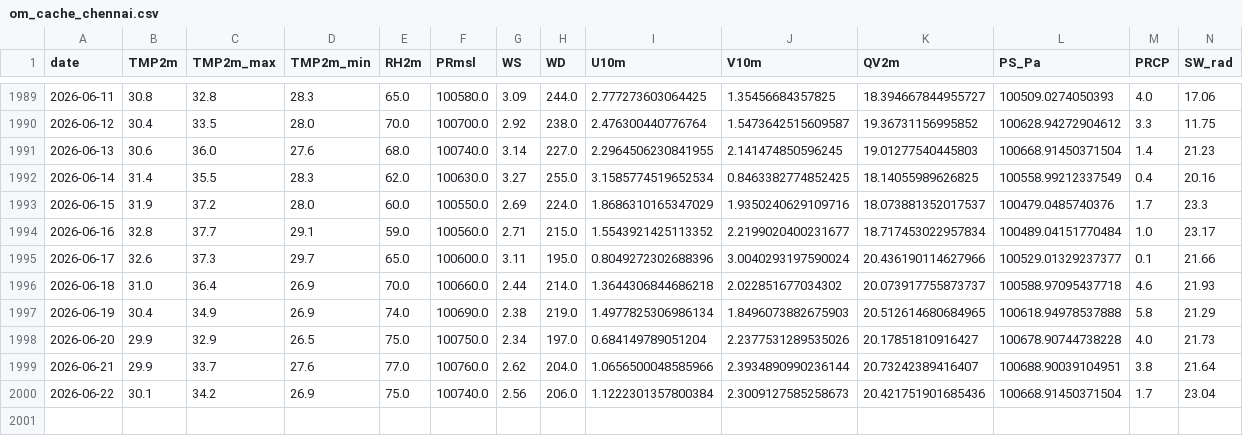
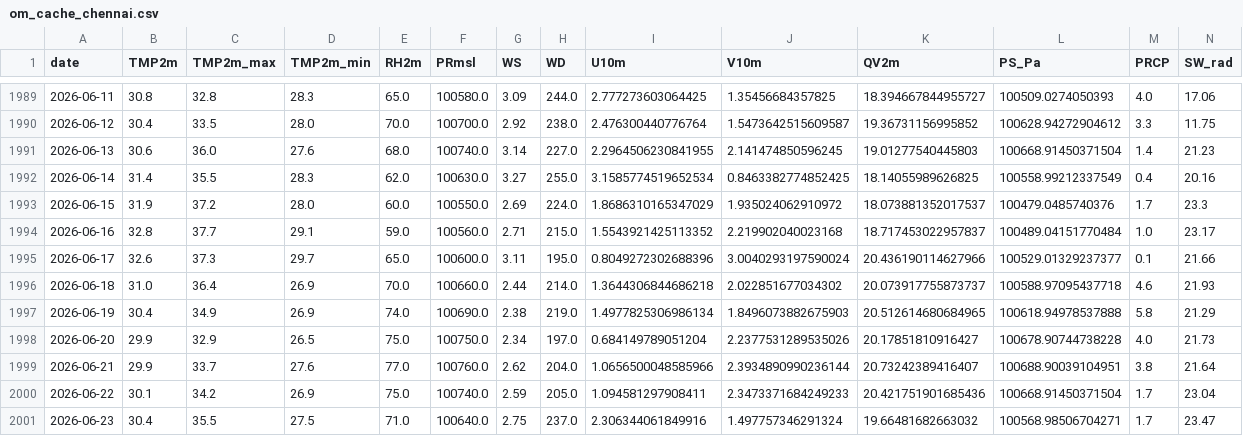
Before and after one commit to souravk03/openmeteo-live-forecast, a CSV file: data/om/Chennai/om_cache_chennai.csv, drawn as a sheet; only a part is shown, gaps mark what is left out.

Commit message:
[Chennai] om_cache_chennai.csv 2026-06-23

```diff
--- a/data/om/Chennai/om_cache_chennai.csv
+++ b/data/om/Chennai/om_cache_chennai.csv
@@ -1992,4 +1992,4 @@ date,TMP2m,TMP2m_max,TMP2m_min,RH2m,PRmsl,WS,WD,U10m,V10m,QV2m,PS_Pa,PRCP,SW_rad
 2026-06-14,31.4,35.5,28.3,62.0,100630.0,3.27,255.0,3.1585774519652534,0.8463382774852425,18.14055989626825,100558.99212337549,0.4,20.16
-2026-06-15,31.9,37.2,28.0,60.0,100550.0,2.69,224.0,1.8686310165347029,1.9350240629109716,18.073881352017537,100479.0485740376,1.7,23.3
-2026-06-16,32.8,37.7,29.1,59.0,100560.0,2.71,215.0,1.5543921425113352,2.2199020400231677,18.717453022957834,100489.04151770484,1.0,23.17
+2026-06-15,31.9,37.2,28.0,60.0,100550.0,2.69,224.0,1.8686310165347029,1.935024062910972,18.073881352017537,100479.0485740376,1.7,23.3
+2026-06-16,32.8,37.7,29.1,59.0,100560.0,2.71,215.0,1.5543921425113352,2.219902040023168,18.717453022957837,100489.04151770484,1.0,23.17
 2026-06-17,32.6,37.3,29.7,65.0,100600.0,3.11,195.0,0.8049272302688396,3.0040293197590024,20.436190114627966,100529.01329237377,0.1,21.66
@@ -1999,2 +1999,3 @@ date,TMP2m,TMP2m_max,TMP2m_min,RH2m,PRmsl,WS,WD,U10m,V10m,QV2m,PS_Pa,PRCP,SW_rad
 2026-06-21,29.9,33.7,27.6,77.0,100760.0,2.62,204.0,1.0656500048585966,2.3934890990236144,20.73242389416407,100688.90039104951,3.8,21.64
-2026-06-22,30.1,34.2,26.9,75.0,100740.0,2.56,206.0,1.1222301357800384,2.3009127585258673,20.421751901685436,100668.91450371504,1.7,23.04
+2026-06-22,30.1,34.2,26.9,75.0,100740.0,2.59,205.0,1.094581297908411,2.3473371684249233,20.421751901685436,100668.91450371504,1.7,23.04
+2026-06-23,30.4,35.5,27.5,71.0,100640.0,2.75,237.0,2.306344061849916,1.497757346291324,19.66481682663032,100568.98506704271,1.7,23.47
```
